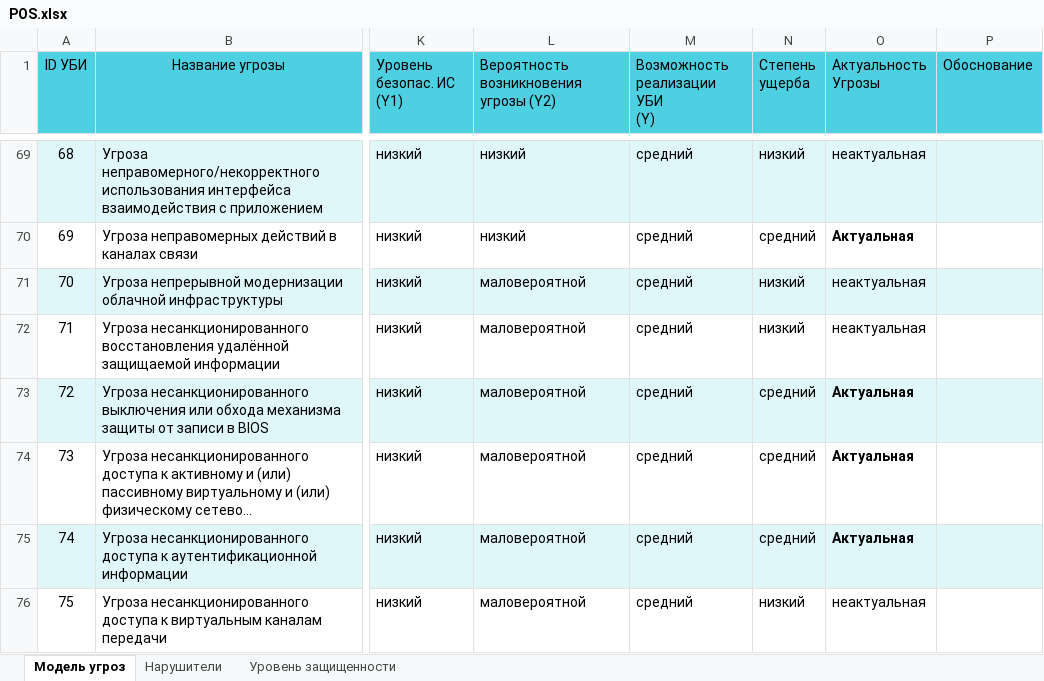
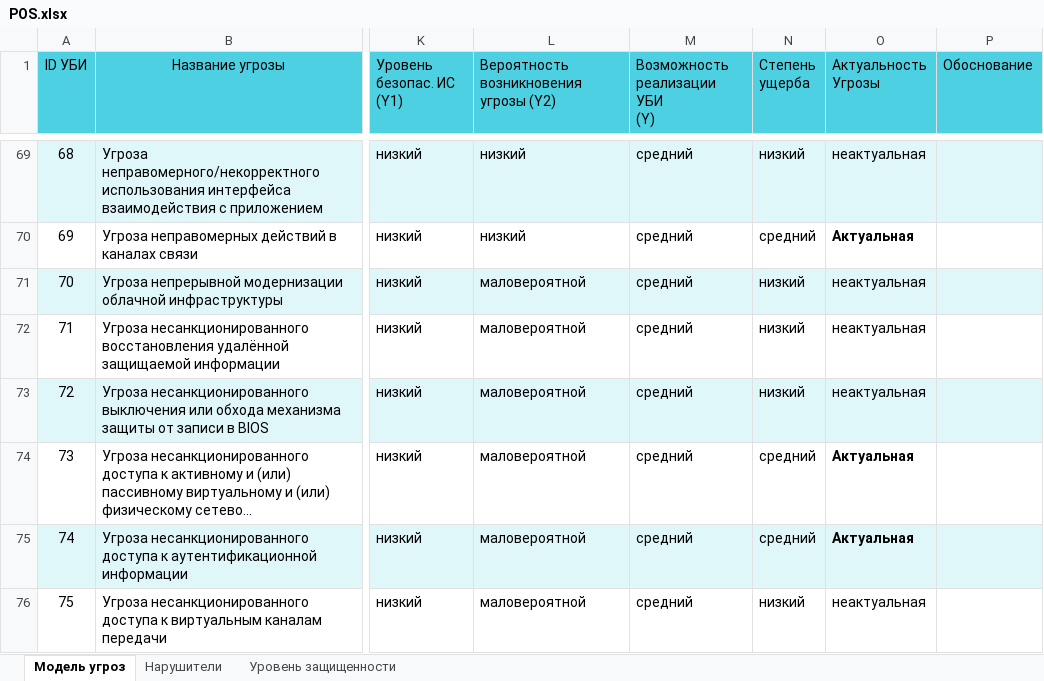
Before and after one commit to Xom9k1337/project_bio, an Excel workbook: src/POS.xlsx, sheet Модель угроз, drawn as a sheet; only a part is shown, gaps mark what is left out; long unchanged cells end in …; values as stored, in another font and other column widths than the file's, no borders; charts and pictures not drawn; the diff names each change by its address in the sheet, - before the commit and + after, or states it on an @@ line.

```diff
--- a/src/POS.xlsx (sheet Модель угроз)
+++ b/src/POS.xlsx (sheet Модель угроз)
-N73 (Степень ущерба): средний
+N73 (Степень ущерба): низкий
-O73 (Актуальность Угрозы): Актуальная
+O73 (Актуальность Угрозы): неактуальная
-O73 bold: on
+O73 bold: off
```
Also changed, not shown: 1 other file.
